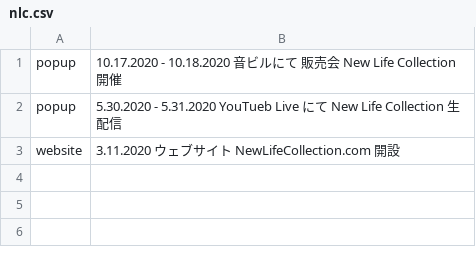
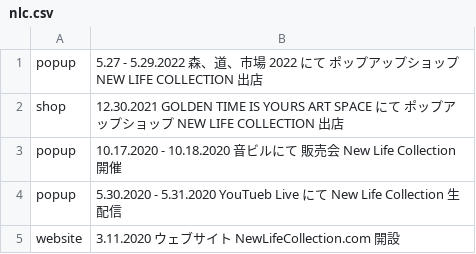
Before and after one commit to pe-hu/index, a CSV file: update/nlc/nlc.csv, drawn as a sheet.

```diff
--- a/update/nlc/nlc.csv
+++ b/update/nlc/nlc.csv
@@ -1 +1,3 @@
+popup,"5.27 - 5.29.2022 森、道、市場 2022 にて ポップアップショップ NEW LIFE COLLECTION 出店"
+shop,"12.30.2021 GOLDEN TIME IS YOURS ART SPACE にて ポップアップショップ NEW LIFE COLLECTION 出店"
 popup,10.17.2020 - 10.18.2020 音ビルにて 販売会 New Life Collection 開催
```
Also changed, not shown: update/collaboration/topics.csv.
